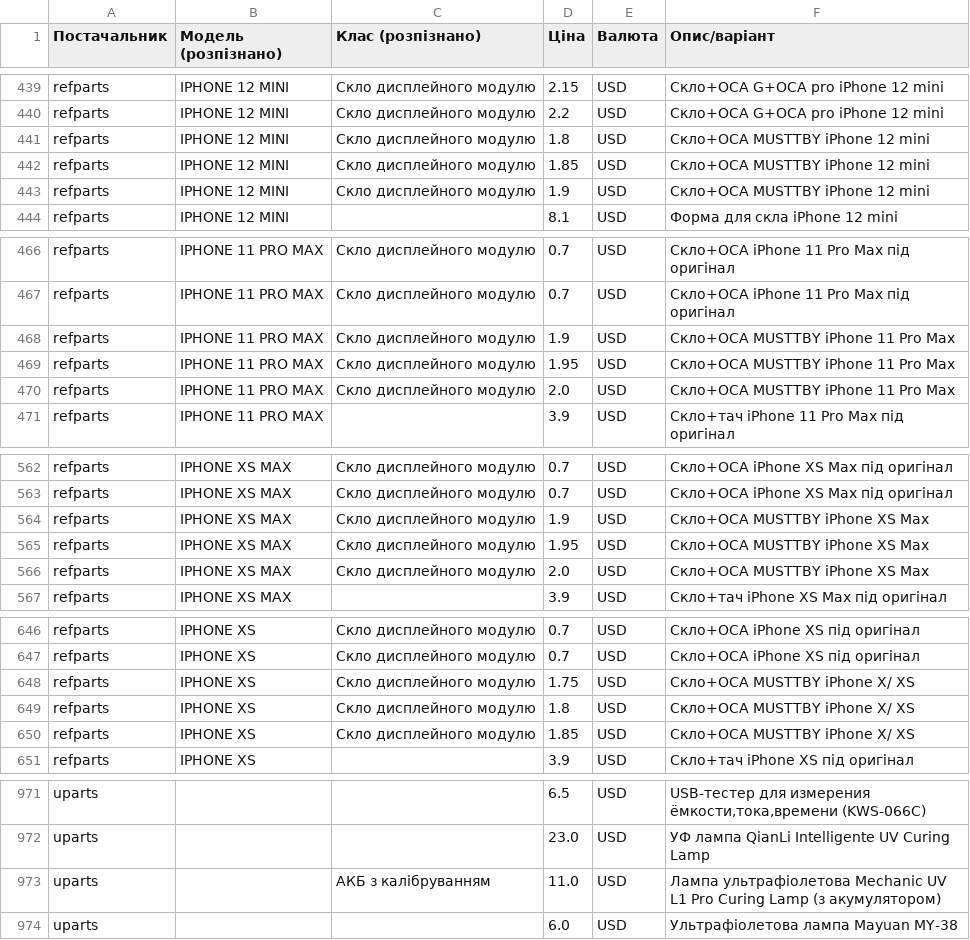
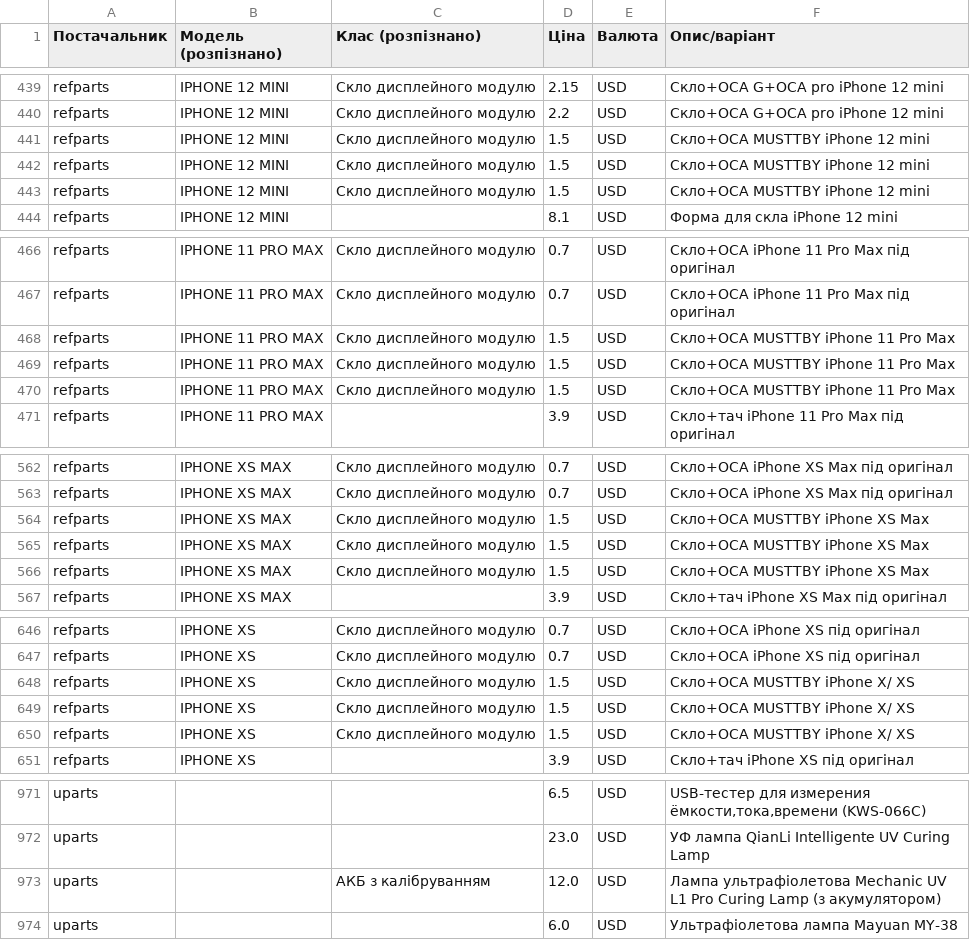
Before and after one commit to izbashroman/partmatch, a CSV file: docs/unmatched_supplier_offers.csv, drawn as a sheet; only a part is shown, gaps mark what is left out; the diff covers the shown part only.

```diff
--- a/docs/unmatched_supplier_offers.csv
+++ b/docs/unmatched_supplier_offers.csv
@@ -440,5 +440,5 @@ refparts,IPHONE 12 MINI,Скло дисплейного модулю,2.15,USD,С
 refparts,IPHONE 12 MINI,Скло дисплейного модулю,2.2,USD,Скло+ОСА G+OCA pro iPhone 12 mini
-refparts,IPHONE 12 MINI,Скло дисплейного модулю,1.8,USD,Скло+ОСА MUSTTBY iPhone 12 mini
-refparts,IPHONE 12 MINI,Скло дисплейного модулю,1.85,USD,Скло+ОСА MUSTTBY iPhone 12 mini
-refparts,IPHONE 12 MINI,Скло дисплейного модулю,1.9,USD,Скло+ОСА MUSTTBY iPhone 12 mini
+refparts,IPHONE 12 MINI,Скло дисплейного модулю,1.5,USD,Скло+ОСА MUSTTBY iPhone 12 mini
+refparts,IPHONE 12 MINI,Скло дисплейного модулю,1.5,USD,Скло+ОСА MUSTTBY iPhone 12 mini
+refparts,IPHONE 12 MINI,Скло дисплейного модулю,1.5,USD,Скло+ОСА MUSTTBY iPhone 12 mini
 refparts,IPHONE 12 MINI,,8.1,USD,Форма для скла iPhone 12 mini
@@ -467,5 +467,5 @@ refparts,IPHONE 11 PRO MAX,Скло дисплейного модулю,0.7,USD,
 refparts,IPHONE 11 PRO MAX,Скло дисплейного модулю,0.7,USD,Скло+ОСА iPhone 11 Pro Max під оригінал
-refparts,IPHONE 11 PRO MAX,Скло дисплейного модулю,1.9,USD,Скло+ОСА MUSTTBY iPhone 11 Pro Max
-refparts,IPHONE 11 PRO MAX,Скло дисплейного модулю,1.95,USD,Скло+ОСА MUSTTBY iPhone 11 Pro Max
-refparts,IPHONE 11 PRO MAX,Скло дисплейного модулю,2.0,USD,Скло+ОСА MUSTTBY iPhone 11 Pro Max
+refparts,IPHONE 11 PRO MAX,Скло дисплейного модулю,1.5,USD,Скло+ОСА MUSTTBY iPhone 11 Pro Max
+refparts,IPHONE 11 PRO MAX,Скло дисплейного модулю,1.5,USD,Скло+ОСА MUSTTBY iPhone 11 Pro Max
+refparts,IPHONE 11 PRO MAX,Скло дисплейного модулю,1.5,USD,Скло+ОСА MUSTTBY iPhone 11 Pro Max
 refparts,IPHONE 11 PRO MAX,,3.9,USD,Скло+тач iPhone 11 Pro Max під оригінал
@@ -563,5 +563,5 @@ refparts,IPHONE XS MAX,Скло дисплейного модулю,0.7,USD,Ск
 refparts,IPHONE XS MAX,Скло дисплейного модулю,0.7,USD,Скло+ОСА iPhone ХS Max під оригінал
-refparts,IPHONE XS MAX,Скло дисплейного модулю,1.9,USD,Скло+ОСА MUSTTBY iPhone XS Max
-refparts,IPHONE XS MAX,Скло дисплейного модулю,1.95,USD,Скло+ОСА MUSTTBY iPhone XS Max
-refparts,IPHONE XS MAX,Скло дисплейного модулю,2.0,USD,Скло+ОСА MUSTTBY iPhone XS Max
+refparts,IPHONE XS MAX,Скло дисплейного модулю,1.5,USD,Скло+ОСА MUSTTBY iPhone XS Max
+refparts,IPHONE XS MAX,Скло дисплейного модулю,1.5,USD,Скло+ОСА MUSTTBY iPhone XS Max
+refparts,IPHONE XS MAX,Скло дисплейного модулю,1.5,USD,Скло+ОСА MUSTTBY iPhone XS Max
 refparts,IPHONE XS MAX,,3.9,USD,Скло+тач iPhone ХS Max під оригінал
@@ -647,5 +647,5 @@ refparts,IPHONE XS,Скло дисплейного модулю,0.7,USD,Скло
 refparts,IPHONE XS,Скло дисплейного модулю,0.7,USD,Скло+ОСА iPhone ХS під оригінал
-refparts,IPHONE XS,Скло дисплейного модулю,1.75,USD,Скло+ОСА MUSTTBY iPhone Х/ XS
-refparts,IPHONE XS,Скло дисплейного модулю,1.8,USD,Скло+ОСА MUSTTBY iPhone Х/ XS
-refparts,IPHONE XS,Скло дисплейного модулю,1.85,USD,Скло+ОСА MUSTTBY iPhone Х/ XS
+refparts,IPHONE XS,Скло дисплейного модулю,1.5,USD,Скло+ОСА MUSTTBY iPhone Х/ XS
+refparts,IPHONE XS,Скло дисплейного модулю,1.5,USD,Скло+ОСА MUSTTBY iPhone Х/ XS
+refparts,IPHONE XS,Скло дисплейного модулю,1.5,USD,Скло+ОСА MUSTTBY iPhone Х/ XS
 refparts,IPHONE XS,,3.9,USD,Скло+тач iPhone ХS під оригінал
@@ -995,3 +995,3 @@ uparts,,,6.5,USD,"USB-тестер для измерения ёмкости,то
 uparts,,,23.0,USD,УФ лампа QianLi Intelligente UV Curing Lamp
-uparts,,АКБ з калібруванням,11.0,USD,Лампа ультрафіолетова Mechanic UV L1 Pro Curing Lamp (з акумулятором)
+uparts,,АКБ з калібруванням,12.0,USD,Лампа ультрафіолетова Mechanic UV L1 Pro Curing Lamp (з акумулятором)
 uparts,,,6.0,USD,Ультрафіолетова лампа Mayuan MY-38
```
Also changed, not shown: 21 edited cells elsewhere in this file, docs/report.csv.
